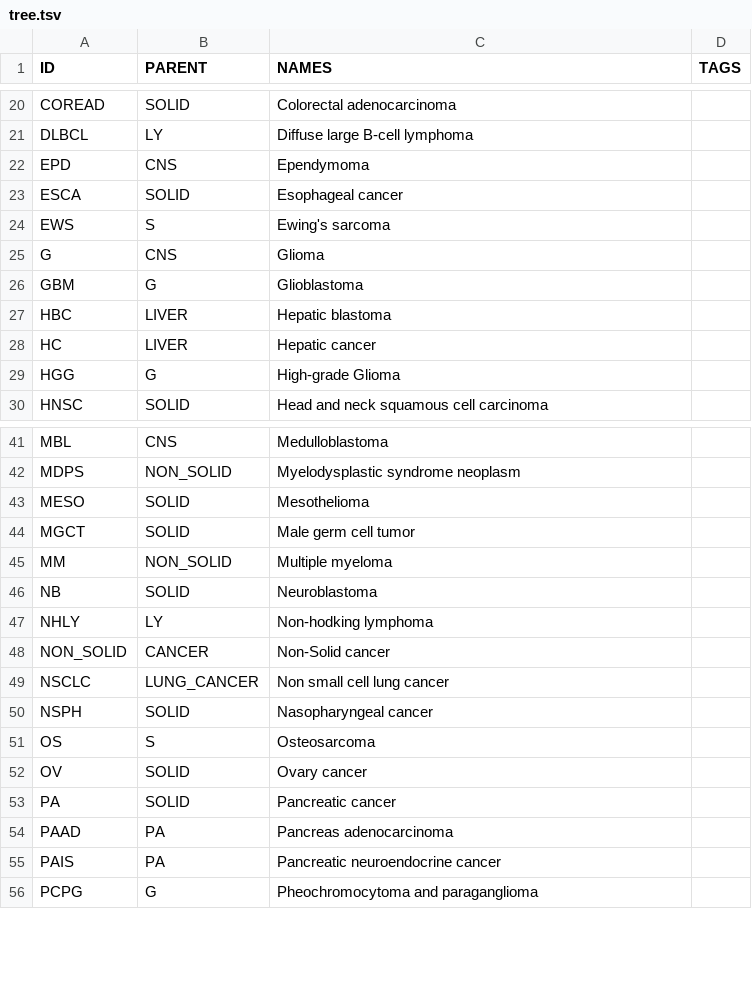
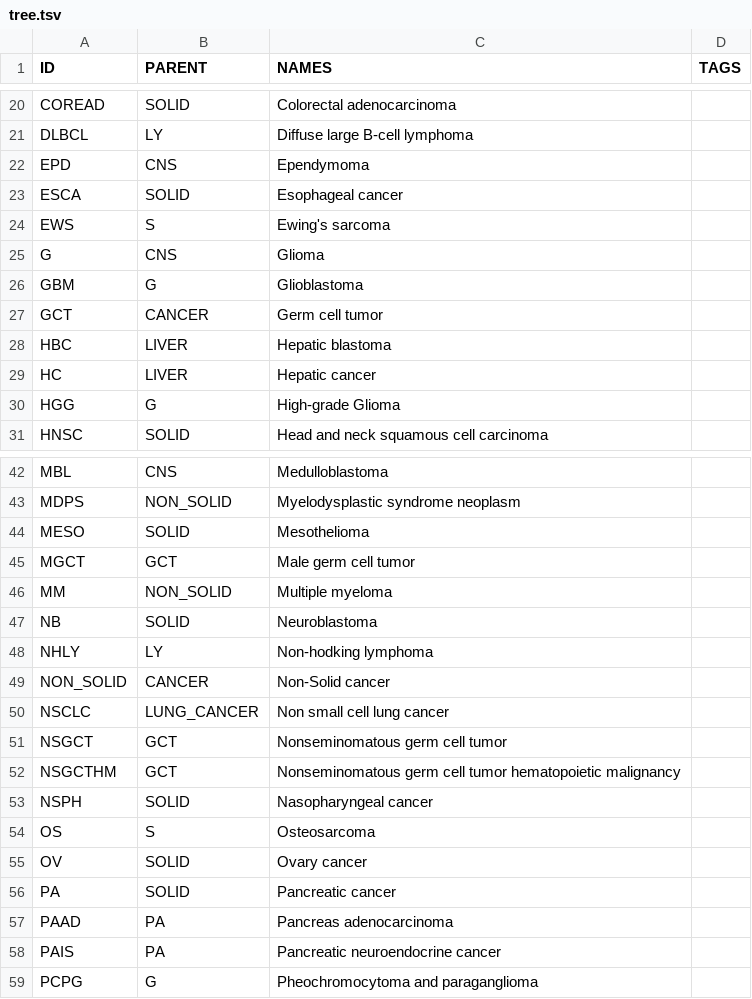
Before and after one commit to bbglab/intogen-plus, a TSV file: build/datasets/oncotree/tree.tsv, drawn as a sheet; only a part is shown, gaps mark what is left out; addresses are those after the commit; the diff names each change by its address in the sheet, - before the commit and + after, or states it on an @@ line.

Commit message:
Added GCT node to the tree
Former-commit-id: 65ec7fe8a338623952e49f22362a58c349509341

```diff
--- a/build/datasets/oncotree/tree.tsv
+++ b/build/datasets/oncotree/tree.tsv
+row 27: GCT | CANCER | Germ cell tumor
-B45 (PARENT): SOLID
+B45 (PARENT): GCT
+row 51: NSGCT | GCT | Nonseminomatous germ cell tumor
+row 52: NSGCTHM | GCT | Nonseminomatous germ cell tumor hematopoietic malignancy
```
